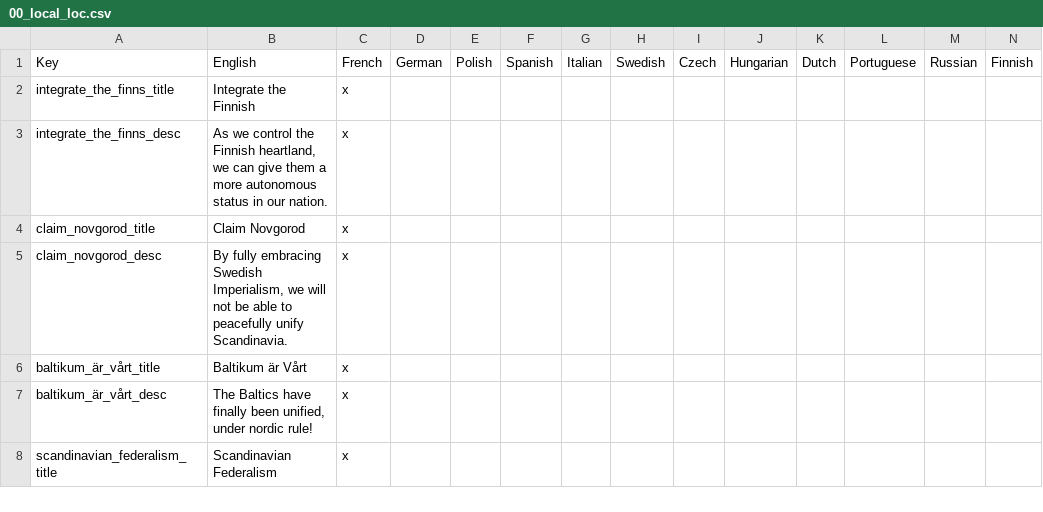
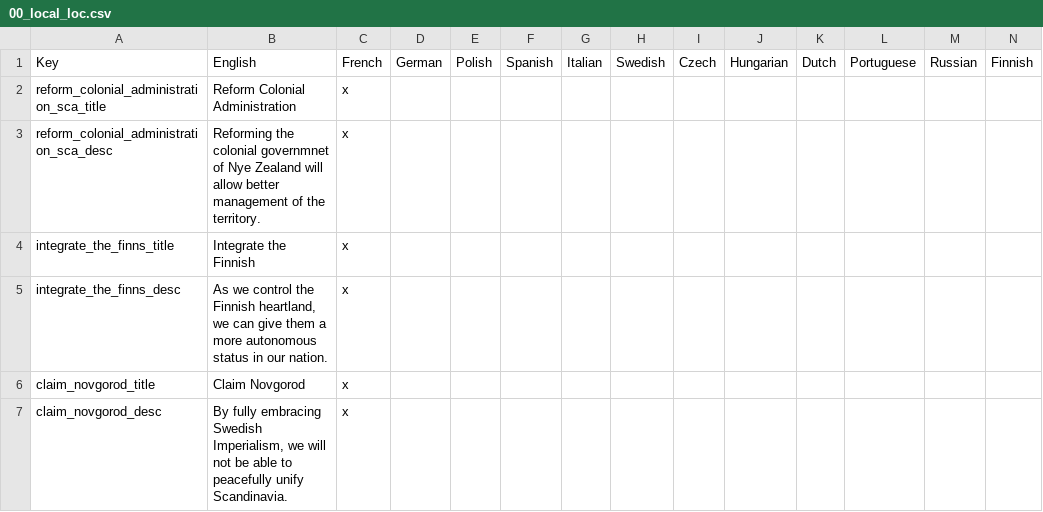
Before and after one commit to Remis932/Frederick-s-Nightmare-Mod, a CSV file: localisation/00_local_loc.csv, drawn as a sheet; only a part is shown; the shorter side is filled out with more unchanged rows; the diff names each change by its address in the sheet, - before the commit and + after, or states it on an @@ line.

```diff
--- a/localisation/00_local_loc.csv
+++ b/localisation/00_local_loc.csv
+row 2: reform_colonial_administration_sca_title | Reform Colonial Administration | x
+row 3: reform_colonial_administration_sca_desc | Reforming the colonial governmnet of Nye Zealand will allow better management of the territory. | x
```
Also changed, not shown: 5 other files.
